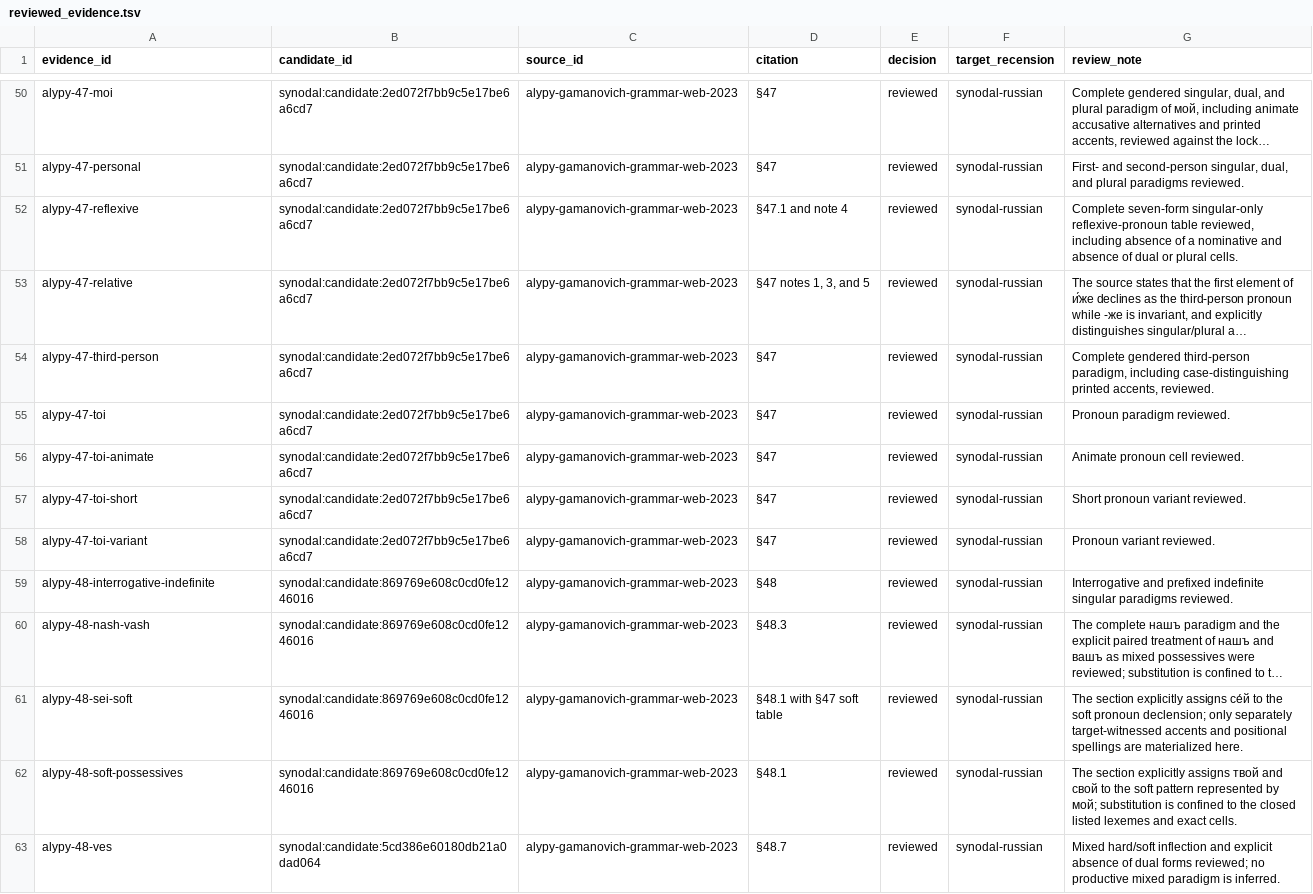
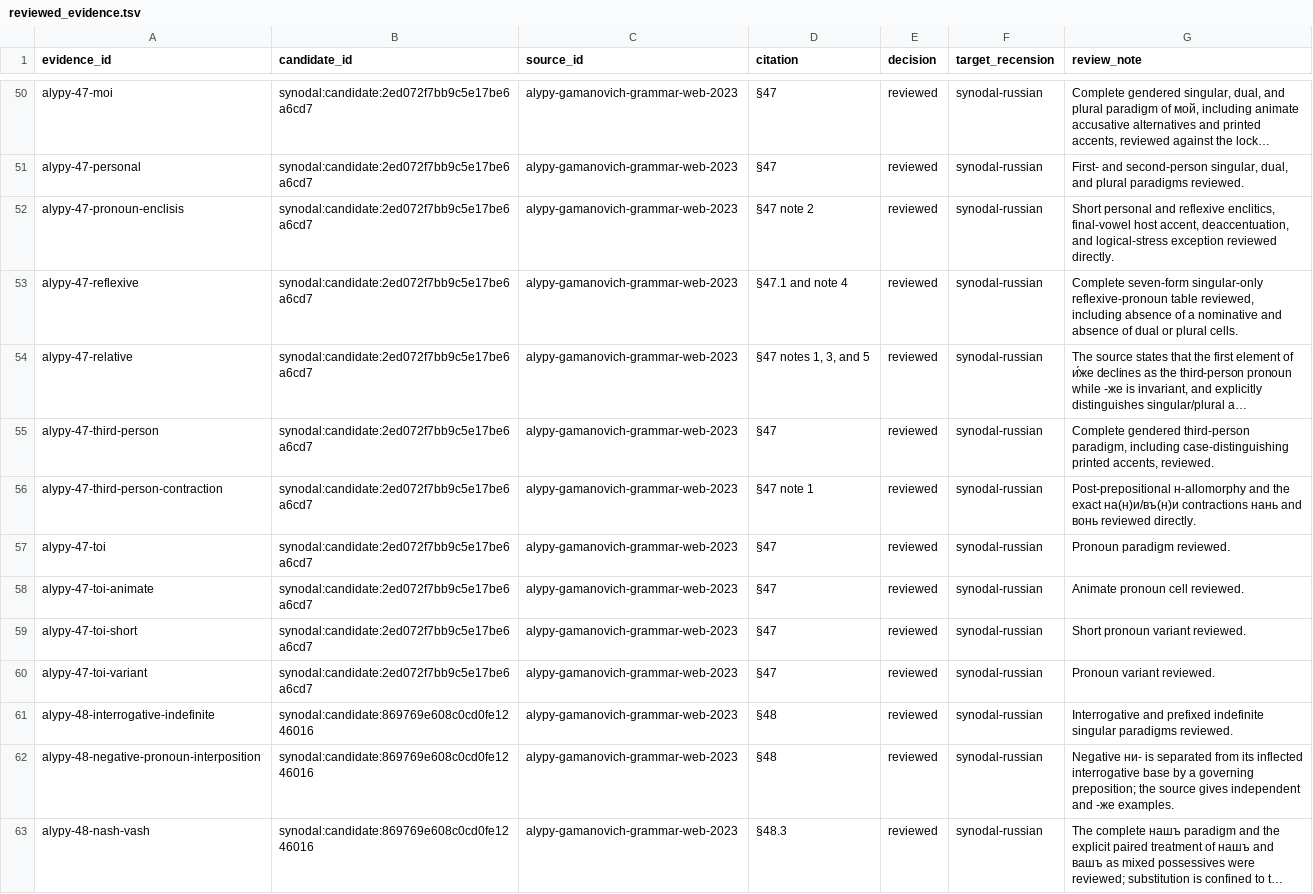
Before and after one commit to gold-silver-copper/church-slavonic, a TSV file: data/synodal/reviewed_evidence.tsv, drawn as a sheet; only a part is shown, gaps mark what is left out; the shorter side is filled out with more unchanged rows; long unchanged cells end in …; the diff names each change by its address in the sheet, - before the commit and + after, or states it on an @@ line.

```diff
--- a/data/synodal/reviewed_evidence.tsv
+++ b/data/synodal/reviewed_evidence.tsv
+row 52: alypy-47-pronoun-enclisis | synodal:candidate:2ed072f7bb9c5e17be6a6cd7 | alypy-gamanovich-grammar-web-2023 | §47 note 2 | reviewed | synodal-russian | Short personal and reflexive enclitics, final-vowel host accent, deaccentuation, and logical-stress exception reviewed directly.
+row 56: alypy-47-third-person-contraction | synodal:candidate:2ed072f7bb9c5e17be6a6cd7 | alypy-gamanovich-grammar-web-2023 | §47 note 1 | reviewed | synodal-russian | Post-prepositional н-allomorphy and the exact на(н)и/въ(н)и contractions нань and вонь reviewed directly.
+row 62: alypy-48-negative-pronoun-interposition | synodal:candidate:869769e608c0cd0fe1246016 | alypy-gamanovich-grammar-web-2023 | §48 | reviewed | synodal-russian | Negative ни- is separated from its inflected interrogative base by a governing preposition; the source gives independent and -же examples.
```
Also changed, not shown: data/synodal/exact_forms.tsv, data/synodal/lexemes.tsv, 28 other files.
